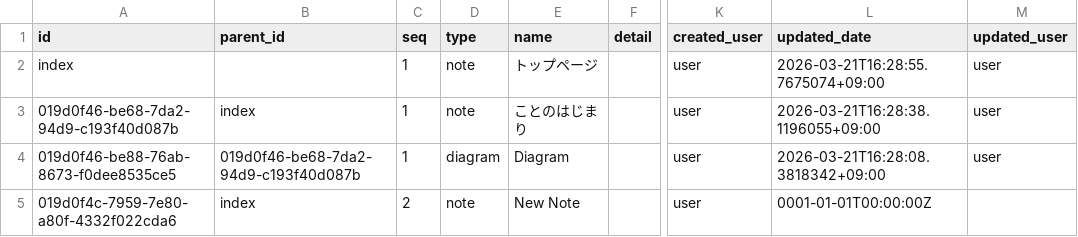
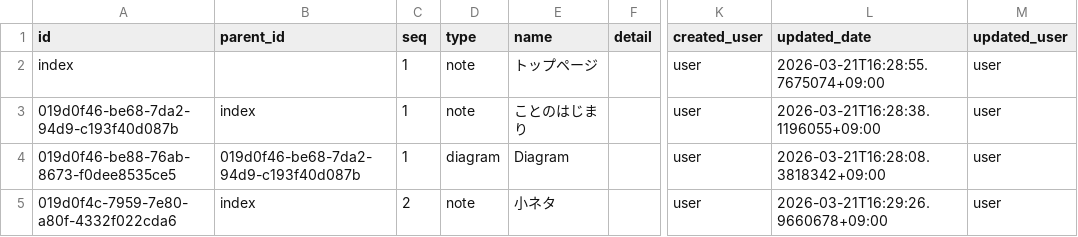
Before and after one commit to secondarykey/secondarykey.github.com, a CSV file: db/structures.csv, drawn as a sheet; only a part is shown, gaps mark what is left out; the diff names each change by its address in the sheet, - before the commit and + after, or states it on an @@ line.

Commit message:
Update Note : 小ネタ

```diff
--- a/db/structures.csv
+++ b/db/structures.csv
-E5 (name): New Note
+E5 (name): 小ネタ
-L5 (updated_date): 0001-01-01T00:00:00Z
+L5 (updated_date): 2026-03-21T16:29:26.9660678+09:00
-M5 (updated_user): (empty)
+M5 (updated_user): user
```
Also changed, not shown: db/notes.csv.
